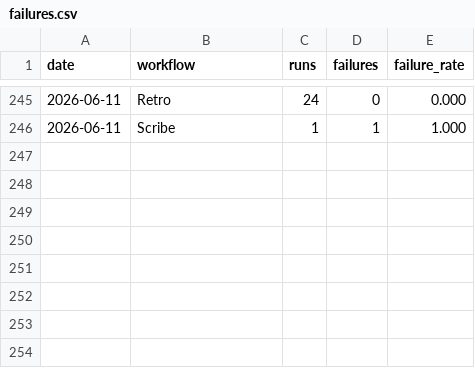
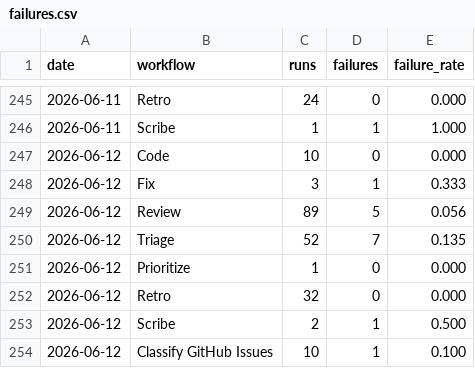
Before and after one commit to fullsend-ai/metrics, a CSV file: docs/failures.csv, drawn as a sheet; only a part is shown, gaps mark what is left out.

```diff
--- a/docs/failures.csv
+++ b/docs/failures.csv
@@ -246 +246,9 @@ date,workflow,runs,failures,failure_rate
 2026-06-11,Scribe,1,1,1.000
+2026-06-12,Code,10,0,0.000
+2026-06-12,Fix,3,1,0.333
+2026-06-12,Review,89,5,0.056
+2026-06-12,Triage,52,7,0.135
+2026-06-12,Prioritize,1,0,0.000
+2026-06-12,Retro,32,0,0.000
+2026-06-12,Scribe,2,1,0.500
+2026-06-12,Classify GitHub Issues,10,1,0.100
```
Also changed, not shown: docs/metrics.csv, 2 other files.
